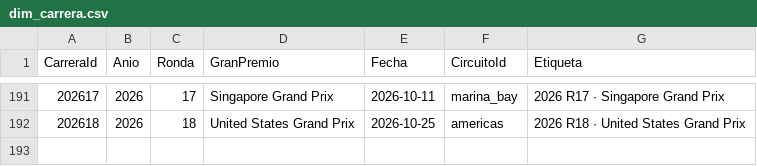
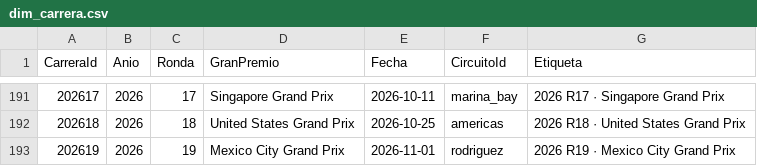
Before and after one commit to wewesito/f1-strategy-analytics, a CSV file: data/processed/powerbi/dim_carrera.csv, drawn as a sheet; only a part is shown, gaps mark what is left out; the diff names each change by its address in the sheet, - before the commit and + after, or states it on an @@ line.

```diff
--- a/data/processed/powerbi/dim_carrera.csv
+++ b/data/processed/powerbi/dim_carrera.csv
+row 193: 202619 | 2026 | 19 | Mexico City Grand Prix | 2026-11-01 | rodriguez | 2026 R19 · Mexico City Grand Prix
```
Also changed, not shown: data/processed/powerbi/dim_piloto.csv, data/processed/powerbi/fact_predicciones.csv, 4 other files.
